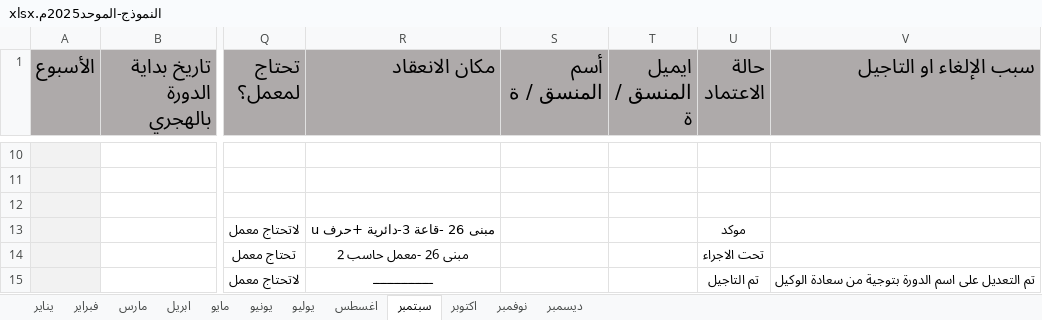
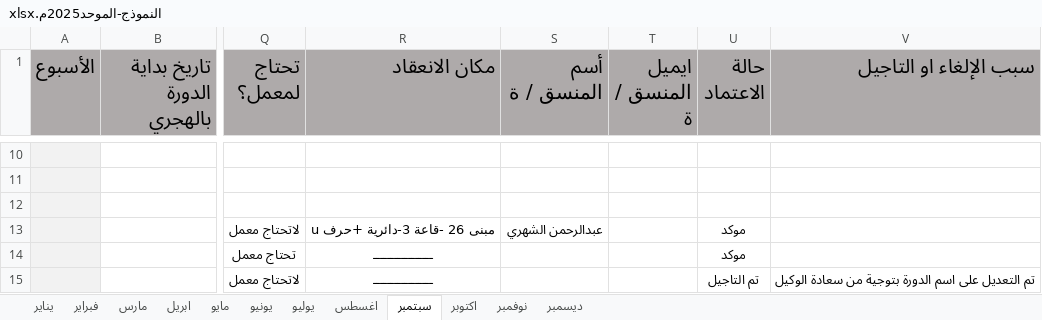
Before and after one commit to islammohmed/streamlit_courses_app, an Excel workbook: sample_data/النموذج-الموحد2025م.xlsx, sheet سبتمبر, drawn as a sheet; only a part is shown, gaps mark what is left out; values as stored, in another font and other column widths than the file's, no borders; conditional formats and table styles not drawn; the diff covers the shown part only; the diff names each change by its address in the sheet, - before the commit and + after, or states it on an @@ line.

```diff
--- a/sample_data/النموذج-الموحد2025م.xlsx (sheet سبتمبر)
+++ b/sample_data/النموذج-الموحد2025م.xlsx (sheet سبتمبر)
-S13 (أسم المنسق / ة): (empty)
+S13 (أسم المنسق / ة): عبدالرحمن الشهري
-R14 (مكان الانعقاد): مبنى 26 -معمل حاسب 2
+R14 (مكان الانعقاد): ـــــــــــــــــ
-U14 (حالة الاعتماد): تحت الاجراء
+U14 (حالة الاعتماد): موكد
```
Also changed, not shown: 29 edited cells elsewhere in this sheet, sheet اكتوبر, sheet نوفمبر, sheet ديسمبر, sheet اغسطس, 2 other files.
